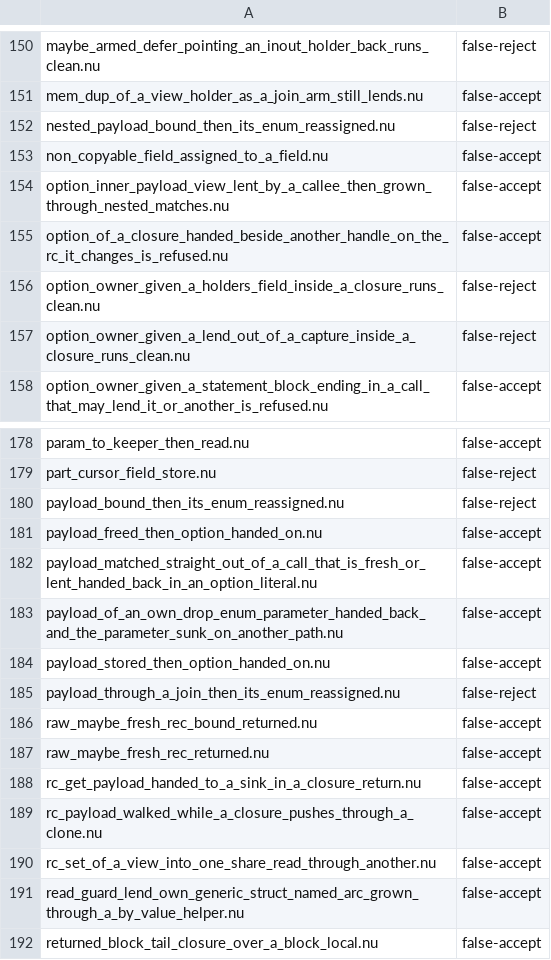
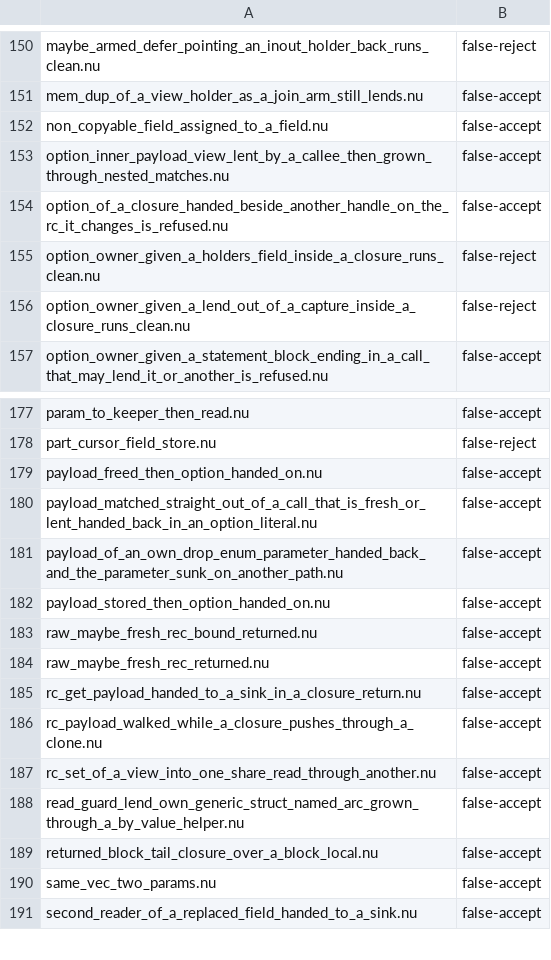
Before and after one commit to nurl-lang/nurl, a TSV file: tools/ncore/disagree.tsv, drawn as a sheet; only a part is shown, gaps mark what is left out; the shorter side is filled out with more unchanged rows.

```diff
--- a/tools/ncore/disagree.tsv
+++ b/tools/ncore/disagree.tsv
@@ -151,3 +151,2 @@ maybe_armed_defer_pointing_an_inout_holder_back_runs_clean.nu	false-reject
 mem_dup_of_a_view_holder_as_a_join_arm_still_lends.nu	false-accept
-nested_payload_bound_then_its_enum_reassigned.nu	false-reject
 non_copyable_field_assigned_to_a_field.nu	false-accept
@@ -179,3 +178,2 @@ param_to_keeper_then_read.nu	false-accept
 part_cursor_field_store.nu	false-reject
-payload_bound_then_its_enum_reassigned.nu	false-reject
 payload_freed_then_option_handed_on.nu	false-accept
@@ -184,3 +182,2 @@ payload_of_an_own_drop_enum_parameter_handed_back_and_the_parameter_sunk_on_anot
 payload_stored_then_option_handed_on.nu	false-accept
-payload_through_a_join_then_its_enum_reassigned.nu	false-reject
 raw_maybe_fresh_rec_bound_returned.nu	false-accept
```
Also changed, not shown: 1 other file.
